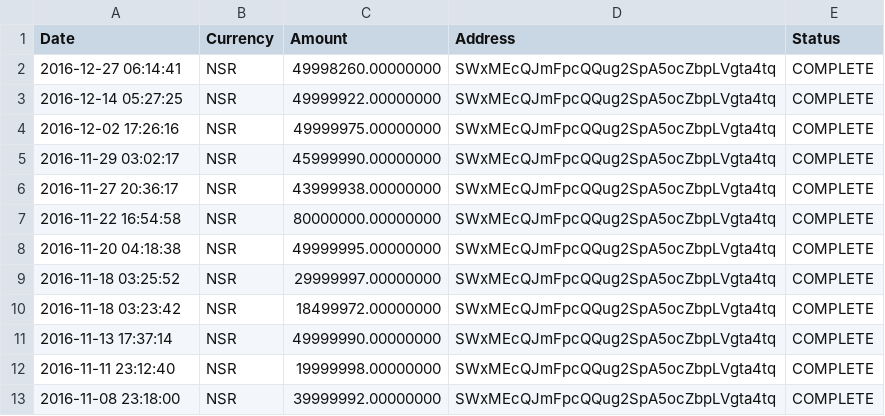
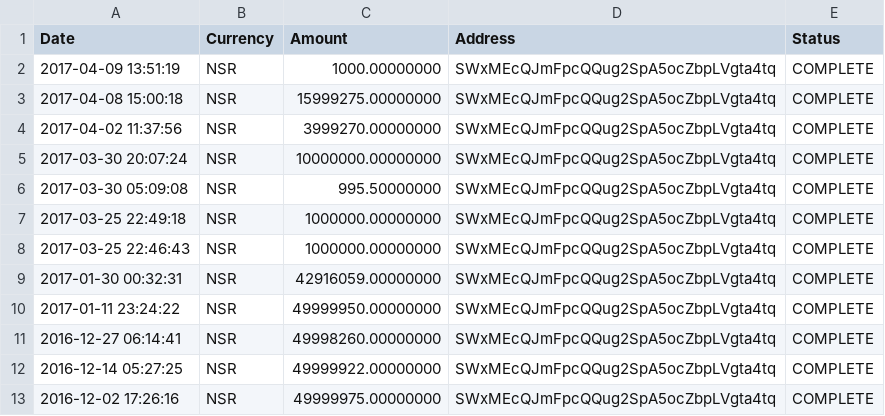
Before and after one commit to NuAccounting/Poloniex-jooize, a CSV file: depositHistory.csv, drawn as a sheet; only a part is shown; the shorter side is filled out with more unchanged rows.

```diff
--- a/depositHistory.csv
+++ b/depositHistory.csv
@@ -1,2 +1,11 @@
 Date,Currency,Amount,Address,Status
+2017-04-09 13:51:19,NSR,1000.00000000,SWxMEcQJmFpcQQug2SpA5ocZbpLVgta4tq,COMPLETE
+2017-04-08 15:00:18,NSR,15999275.00000000,SWxMEcQJmFpcQQug2SpA5ocZbpLVgta4tq,COMPLETE
+2017-04-02 11:37:56,NSR,3999270.00000000,SWxMEcQJmFpcQQug2SpA5ocZbpLVgta4tq,COMPLETE
+2017-03-30 20:07:24,NSR,10000000.00000000,SWxMEcQJmFpcQQug2SpA5ocZbpLVgta4tq,COMPLETE
+2017-03-30 05:09:08,NSR,995.50000000,SWxMEcQJmFpcQQug2SpA5ocZbpLVgta4tq,COMPLETE
+2017-03-25 22:49:18,NSR,1000000.00000000,SWxMEcQJmFpcQQug2SpA5ocZbpLVgta4tq,COMPLETE
+2017-03-25 22:46:43,NSR,1000000.00000000,SWxMEcQJmFpcQQug2SpA5ocZbpLVgta4tq,COMPLETE
+2017-01-30 00:32:31,NSR,42916059.00000000,SWxMEcQJmFpcQQug2SpA5ocZbpLVgta4tq,COMPLETE
+2017-01-11 23:24:22,NSR,49999950.00000000,SWxMEcQJmFpcQQug2SpA5ocZbpLVgta4tq,COMPLETE
 2016-12-27 06:14:41,NSR,49998260.00000000,SWxMEcQJmFpcQQug2SpA5ocZbpLVgta4tq,COMPLETE
```
Also changed, not shown: 2 other files.
